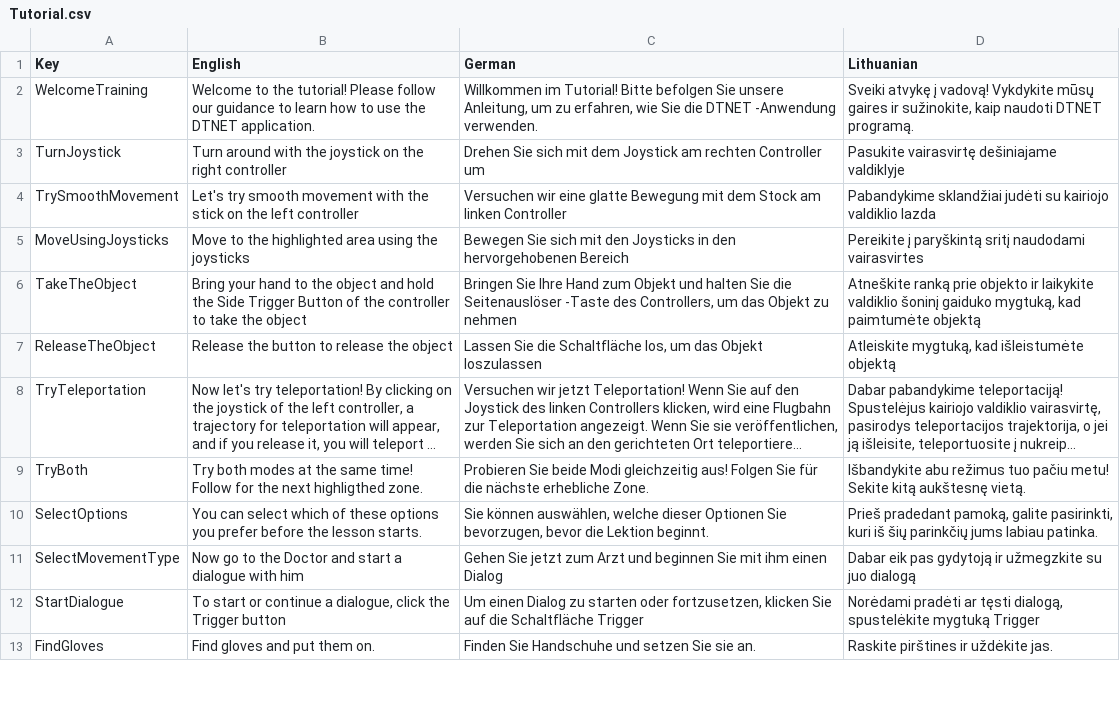
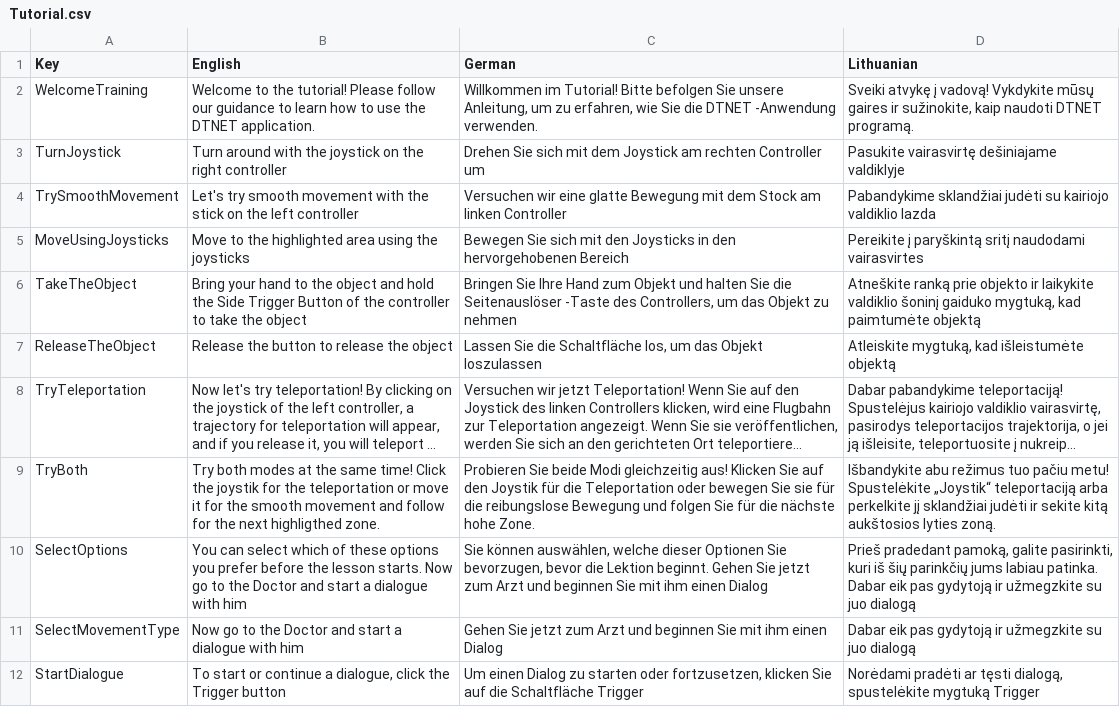
Before and after one commit to XRINTAMT/DTNET, a CSV file: Assets/Resources/Localization/Tutorial.csv, drawn as a sheet; only a part is shown; the shorter side is filled out with more unchanged rows; long unchanged cells end in …; the diff names each change by its address in the sheet, - before the commit and + after, or states it on an @@ line.

Commit message:
Add new dialogue to tutorial/reoder some steps

```diff
--- a/Assets/Resources/Localization/Tutorial.csv
+++ b/Assets/Resources/Localization/Tutorial.csv
-B9 (English): …same time! Follow for the…
+B9 (English): …same time! Click the joystik for the teleportation or move it for the smooth movement and follow for the…
-C9 (German): …gleichzeitig aus! Folgen Sie für die nächste erhebliche Zone.
+C9 (German): …gleichzeitig aus! Klicken Sie auf den Joystik für die Teleportation oder bewegen Sie sie für die reibungslose Bewegung und folgen Sie für die nächste hohe Zone.
-D9 (Lithuanian): …pačiu metu! Sekite kitą aukštesnę vietą.
+D9 (Lithuanian): …pačiu metu! Spustelėkite „Joystik“ teleportaciją arba perkelkite jį sklandžiai judėti ir sekite kitą aukštosios lyties zoną.
-B10 (English): …lesson starts.
+B10 (English): …lesson starts. Now go to the Doctor and start a dialogue with him
-C10 (German): …Lektion beginnt.
+C10 (German): …Lektion beginnt. Gehen Sie jetzt zum Arzt und beginnen Sie mit ihm einen Dialog
-D10 (Lithuanian): …labiau patinka.
+D10 (Lithuanian): …labiau patinka. Dabar eik pas gydytoją ir užmegzkite su juo dialogą
```
Also changed, not shown: Assets/Resources/Localization/Menu.csv, 15 other files.
